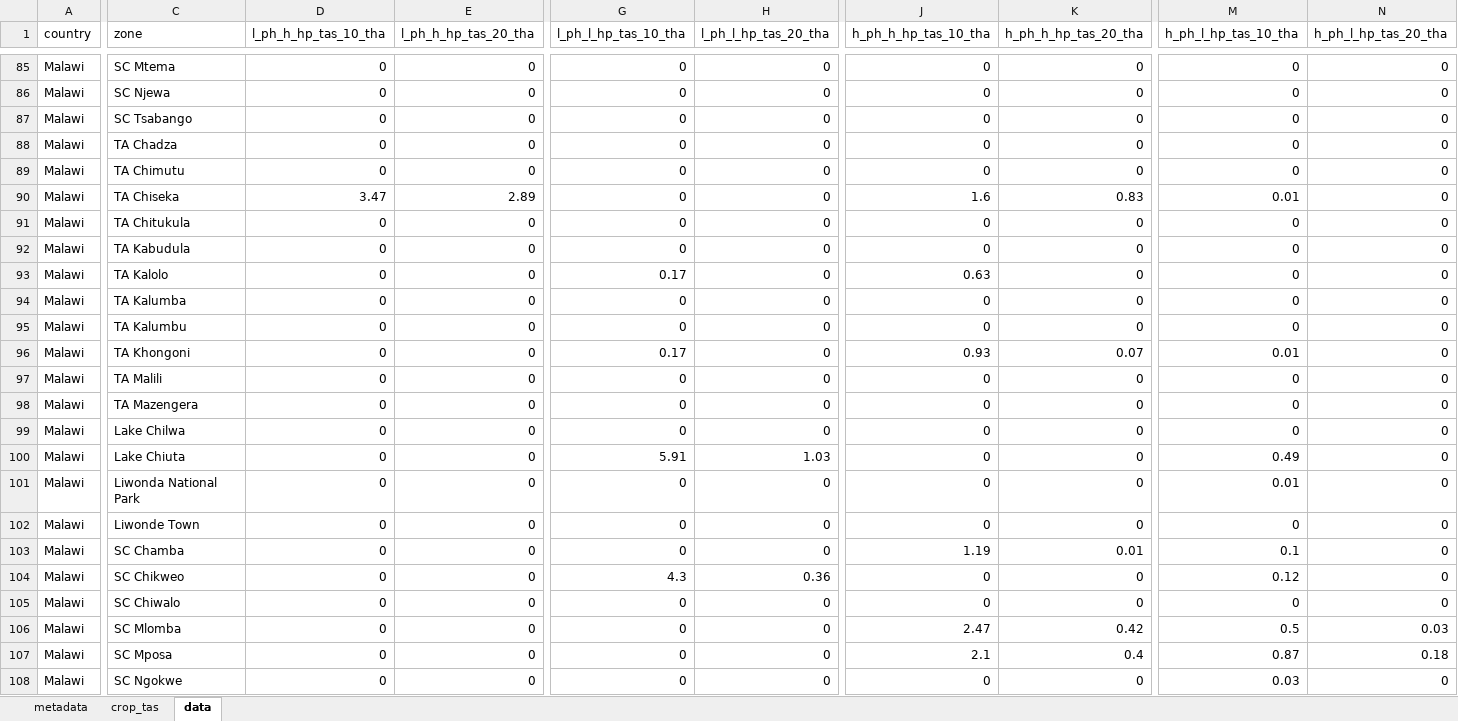
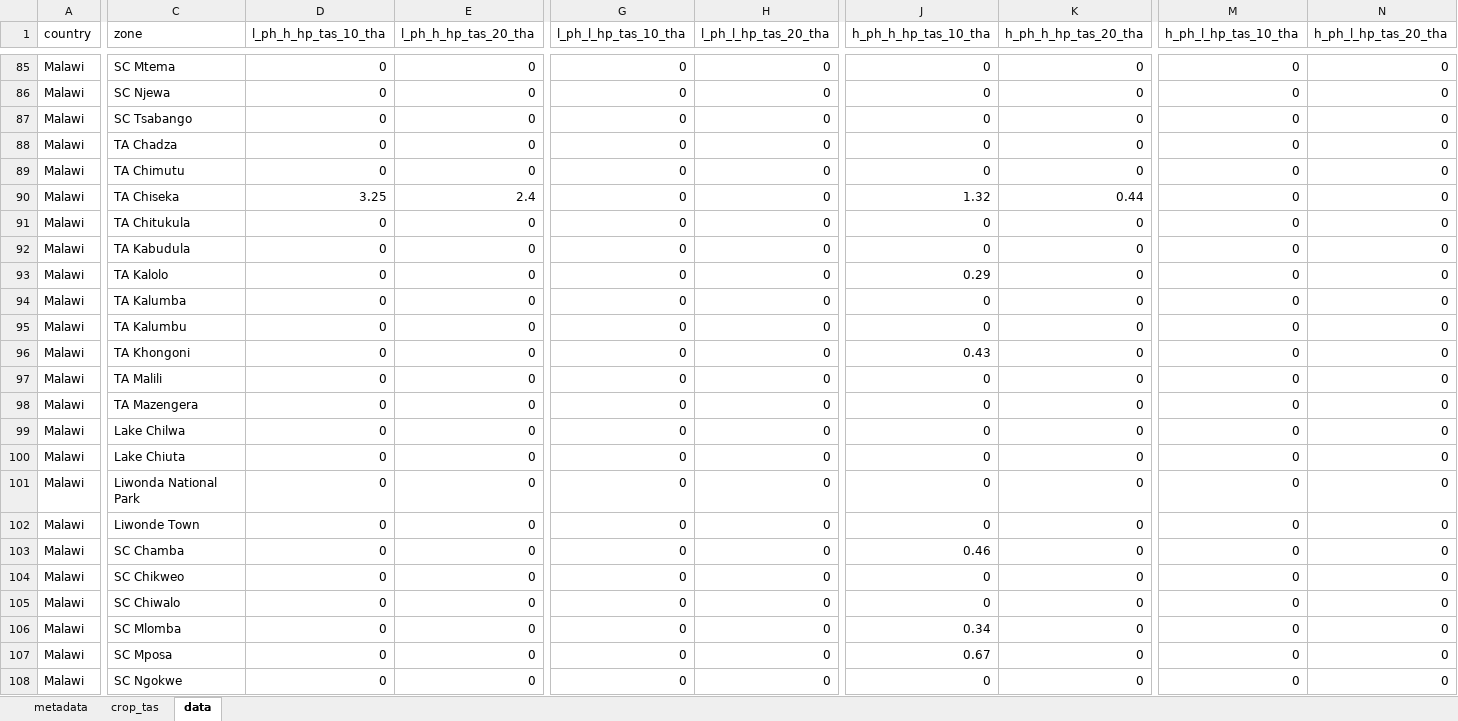
Before and after one commit to creimers/gaia-webapp, an Excel workbook: public/data/lime/lime_table_malawi.xlsx, sheet data, drawn as a sheet; only a part is shown, gaps mark what is left out; values as stored, in another font and other column widths than the file's, no borders; the diff covers the shown part only; the diff names each change by its address in the sheet, - before the commit and + after, or states it on an @@ line.

```diff
--- a/public/data/lime/lime_table_malawi.xlsx (sheet data)
+++ b/public/data/lime/lime_table_malawi.xlsx (sheet data)
-D90 (l_ph_h_hp_tas_10_tha): 3.47
+D90 (l_ph_h_hp_tas_10_tha): 3.25
-E90 (l_ph_h_hp_tas_20_tha): 2.89
+E90 (l_ph_h_hp_tas_20_tha): 2.4
-J90 (h_ph_h_hp_tas_10_tha): 1.6
+J90 (h_ph_h_hp_tas_10_tha): 1.32
-K90 (h_ph_h_hp_tas_20_tha): 0.83
+K90 (h_ph_h_hp_tas_20_tha): 0.44
-M90 (h_ph_l_hp_tas_10_tha): 0.01
+M90 (h_ph_l_hp_tas_10_tha): 0
-G93 (l_ph_l_hp_tas_10_tha): 0.17
+G93 (l_ph_l_hp_tas_10_tha): 0
-J93 (h_ph_h_hp_tas_10_tha): 0.63
+J93 (h_ph_h_hp_tas_10_tha): 0.29
-G96 (l_ph_l_hp_tas_10_tha): 0.17
+G96 (l_ph_l_hp_tas_10_tha): 0
-J96 (h_ph_h_hp_tas_10_tha): 0.93
+J96 (h_ph_h_hp_tas_10_tha): 0.43
-K96 (h_ph_h_hp_tas_20_tha): 0.07
+K96 (h_ph_h_hp_tas_20_tha): 0
-M96 (h_ph_l_hp_tas_10_tha): 0.01
+M96 (h_ph_l_hp_tas_10_tha): 0
-G100 (l_ph_l_hp_tas_10_tha): 5.91
+G100 (l_ph_l_hp_tas_10_tha): 0
-H100 (l_ph_l_hp_tas_20_tha): 1.03
+H100 (l_ph_l_hp_tas_20_tha): 0
-M100 (h_ph_l_hp_tas_10_tha): 0.49
+M100 (h_ph_l_hp_tas_10_tha): 0
-M101 (h_ph_l_hp_tas_10_tha): 0.01
+M101 (h_ph_l_hp_tas_10_tha): 0
-J103 (h_ph_h_hp_tas_10_tha): 1.19
+J103 (h_ph_h_hp_tas_10_tha): 0.46
-K103 (h_ph_h_hp_tas_20_tha): 0.01
+K103 (h_ph_h_hp_tas_20_tha): 0
-M103 (h_ph_l_hp_tas_10_tha): 0.1
+M103 (h_ph_l_hp_tas_10_tha): 0
-G104 (l_ph_l_hp_tas_10_tha): 4.3
+G104 (l_ph_l_hp_tas_10_tha): 0
-H104 (l_ph_l_hp_tas_20_tha): 0.36
+H104 (l_ph_l_hp_tas_20_tha): 0
-M104 (h_ph_l_hp_tas_10_tha): 0.12
+M104 (h_ph_l_hp_tas_10_tha): 0
-J106 (h_ph_h_hp_tas_10_tha): 2.47
+J106 (h_ph_h_hp_tas_10_tha): 0.34
-K106 (h_ph_h_hp_tas_20_tha): 0.42
+K106 (h_ph_h_hp_tas_20_tha): 0
-M106 (h_ph_l_hp_tas_10_tha): 0.5
+M106 (h_ph_l_hp_tas_10_tha): 0
-N106 (h_ph_l_hp_tas_20_tha): 0.03
+N106 (h_ph_l_hp_tas_20_tha): 0
-J107 (h_ph_h_hp_tas_10_tha): 2.1
+J107 (h_ph_h_hp_tas_10_tha): 0.67
-K107 (h_ph_h_hp_tas_20_tha): 0.4
+K107 (h_ph_h_hp_tas_20_tha): 0
-M107 (h_ph_l_hp_tas_10_tha): 0.87
+M107 (h_ph_l_hp_tas_10_tha): 0
-N107 (h_ph_l_hp_tas_20_tha): 0.18
+N107 (h_ph_l_hp_tas_20_tha): 0
-M108 (h_ph_l_hp_tas_10_tha): 0.03
+M108 (h_ph_l_hp_tas_10_tha): 0
```
Also changed, not shown: 670 edited cells elsewhere in this sheet, public/data/lime/lime_table_allcountries.xlsx, public/data/lime/lime_table_kenya.xlsx, 43 other files.
